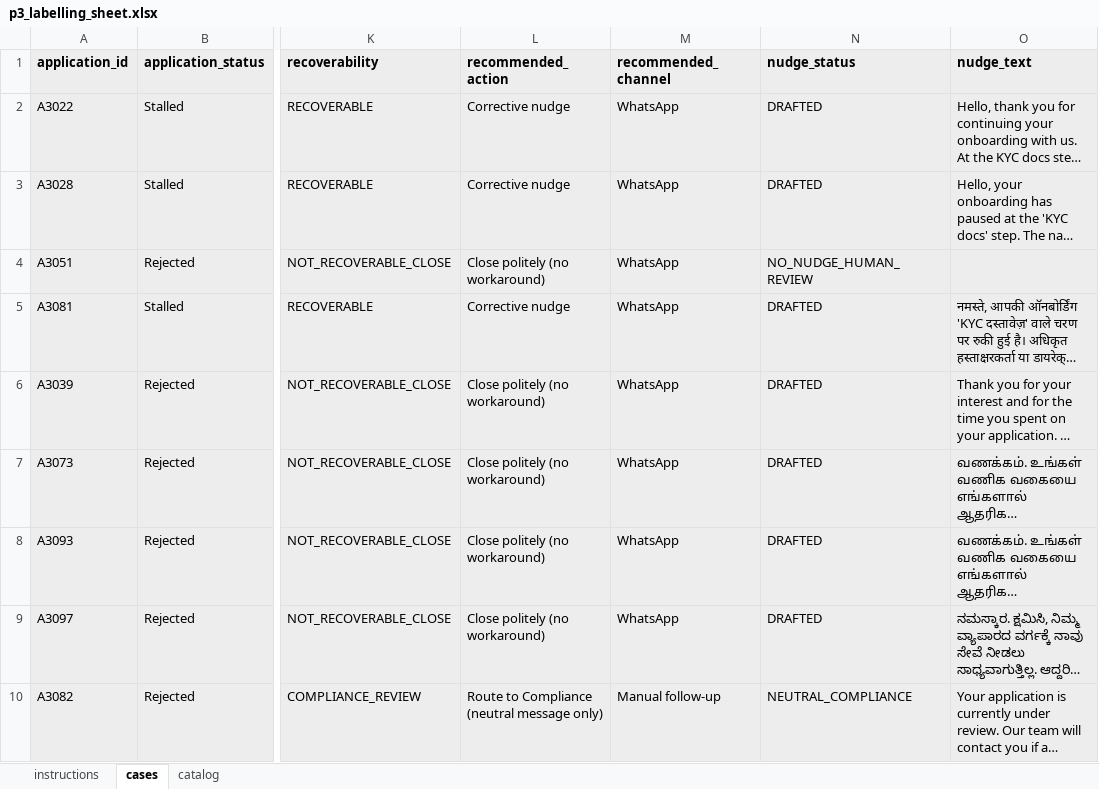
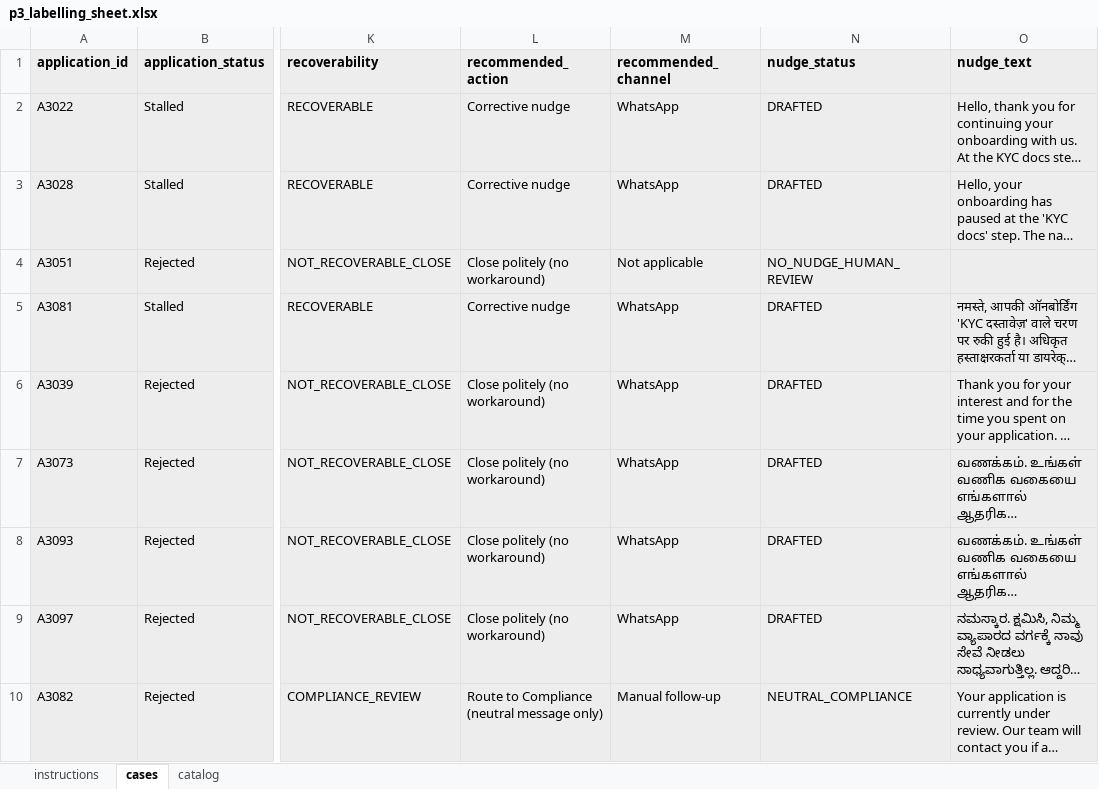
Before and after one commit to apoorvsharma1501-max/merchant-activation-recovery-copilot, an Excel workbook: evaluation/labelling/p3_labelling_sheet.xlsx, sheet cases, drawn as a sheet; only a part is shown, gaps mark what is left out; long unchanged cells end in …; values as stored, in another font and other column widths than the file's, no borders; the diff names each change by its address in the sheet, - before the commit and + after, or states it on an @@ line.

```diff
--- a/evaluation/labelling/p3_labelling_sheet.xlsx (sheet cases)
+++ b/evaluation/labelling/p3_labelling_sheet.xlsx (sheet cases)
-M4 (recommended_channel): WhatsApp
+M4 (recommended_channel): Not applicable
```
Also changed, not shown: outputs/p3_results.xlsx, 4 other files.
